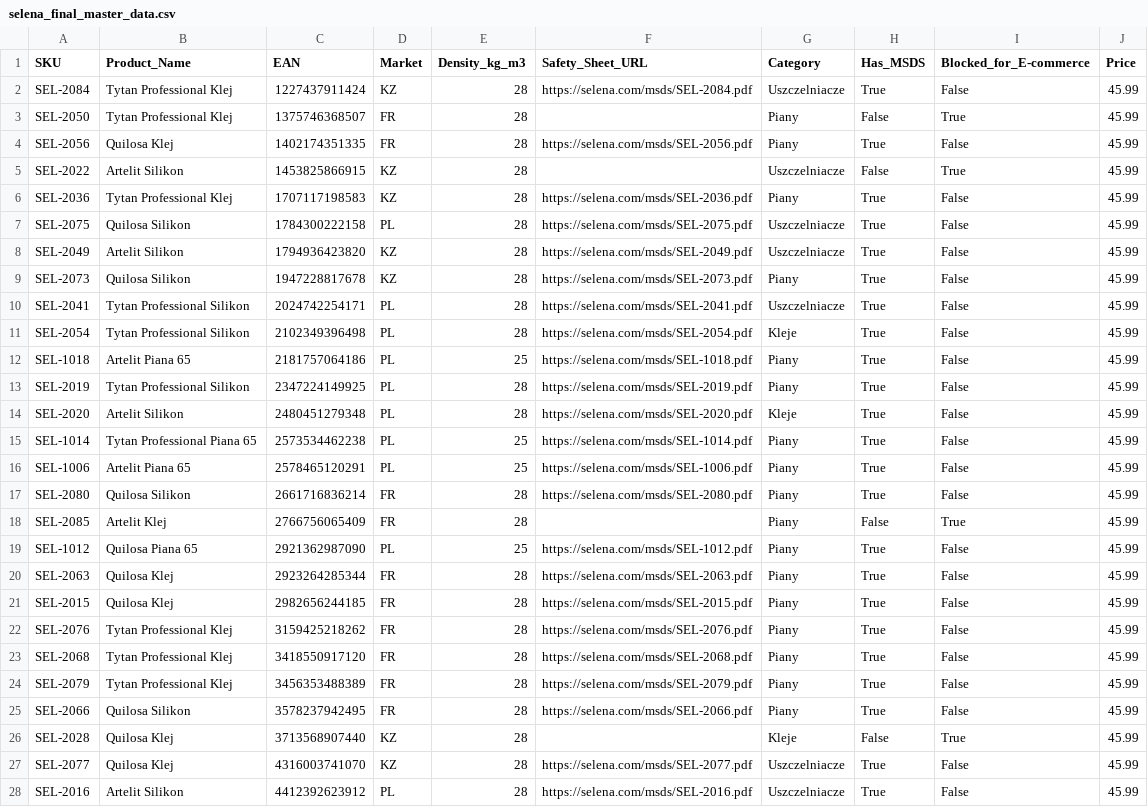
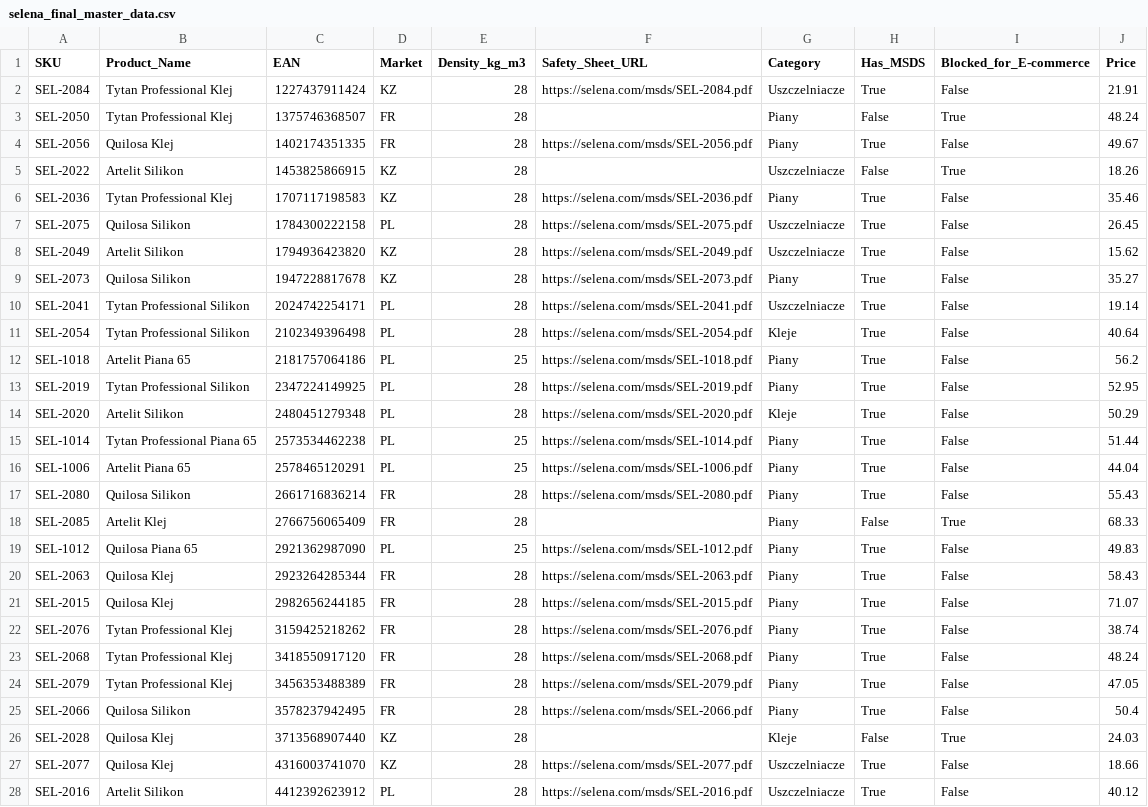
Before and after one commit to Dervoo/PythonPimTest, a CSV file: data/selena_final_master_data.csv, drawn as a sheet; only a part is shown; the diff covers the shown part only.

```diff
--- a/data/selena_final_master_data.csv
+++ b/data/selena_final_master_data.csv
@@ -1,28 +1,28 @@
 SKU,Product_Name,EAN,Market,Density_kg_m3,Safety_Sheet_URL,Category,Has_MSDS,Blocked_for_E-commerce,Price
-SEL-2084,Tytan Professional Klej,1227437911424,KZ,28,https://selena.com/msds/SEL-2084.pdf,Uszczelniacze,True,False,45.99
-SEL-2050,Tytan Professional Klej,1375746368507,FR,28,,Piany,False,True,45.99
-SEL-2056,Quilosa Klej,1402174351335,FR,28,https://selena.com/msds/SEL-2056.pdf,Piany,True,False,45.99
-SEL-2022,Artelit Silikon,1453825866915,KZ,28,,Uszczelniacze,False,True,45.99
-SEL-2036,Tytan Professional Klej,1707117198583,KZ,28,https://selena.com/msds/SEL-2036.pdf,Piany,True,False,45.99
-SEL-2075,Quilosa Silikon,1784300222158,PL,28,https://selena.com/msds/SEL-2075.pdf,Uszczelniacze,True,False,45.99
-SEL-2049,Artelit Silikon,1794936423820,KZ,28,https://selena.com/msds/SEL-2049.pdf,Uszczelniacze,True,False,45.99
-SEL-2073,Quilosa Silikon,1947228817678,KZ,28,https://selena.com/msds/SEL-2073.pdf,Piany,True,False,45.99
-SEL-2041,Tytan Professional Silikon,2024742254171,PL,28,https://selena.com/msds/SEL-2041.pdf,Uszczelniacze,True,False,45.99
-SEL-2054,Tytan Professional Silikon,2102349396498,PL,28,https://selena.com/msds/SEL-2054.pdf,Kleje,True,False,45.99
-SEL-1018,Artelit Piana 65,2181757064186,PL,25,https://selena.com/msds/SEL-1018.pdf,Piany,True,False,45.99
-SEL-2019,Tytan Professional Silikon,2347224149925,PL,28,https://selena.com/msds/SEL-2019.pdf,Piany,True,False,45.99
-SEL-2020,Artelit Silikon,2480451279348,PL,28,https://selena.com/msds/SEL-2020.pdf,Kleje,True,False,45.99
-SEL-1014,Tytan Professional Piana 65,2573534462238,PL,25,https://selena.com/msds/SEL-1014.pdf,Piany,True,False,45.99
-SEL-1006,Artelit Piana 65,2578465120291,PL,25,https://selena.com/msds/SEL-1006.pdf,Piany,True,False,45.99
-SEL-2080,Quilosa Silikon,2661716836214,FR,28,https://selena.com/msds/SEL-2080.pdf,Piany,True,False,45.99
-SEL-2085,Artelit Klej,2766756065409,FR,28,,Piany,False,True,45.99
-SEL-1012,Quilosa Piana 65,2921362987090,PL,25,https://selena.com/msds/SEL-1012.pdf,Piany,True,False,45.99
-SEL-2063,Quilosa Klej,2923264285344,FR,28,https://selena.com/msds/SEL-2063.pdf,Piany,True,False,45.99
-SEL-2015,Quilosa Klej,2982656244185,FR,28,https://selena.com/msds/SEL-2015.pdf,Piany,True,False,45.99
-SEL-2076,Tytan Professional Klej,3159425218262,FR,28,https://selena.com/msds/SEL-2076.pdf,Piany,True,False,45.99
-SEL-2068,Tytan Professional Klej,3418550917120,FR,28,https://selena.com/msds/SEL-2068.pdf,Piany,True,False,45.99
-SEL-2079,Tytan Professional Klej,3456353488389,FR,28,https://selena.com/msds/SEL-2079.pdf,Piany,True,False,45.99
-SEL-2066,Quilosa Silikon,3578237942495,FR,28,https://selena.com/msds/SEL-2066.pdf,Piany,True,False,45.99
-SEL-2028,Quilosa Klej,3713568907440,KZ,28,,Kleje,False,True,45.99
-SEL-2077,Quilosa Klej,4316003741070,KZ,28,https://selena.com/msds/SEL-2077.pdf,Uszczelniacze,True,False,45.99
-SEL-2016,Artelit Silikon,4412392623912,PL,28,https://selena.com/msds/SEL-2016.pdf,Uszczelniacze,True,False,45.99
+SEL-2084,Tytan Professional Klej,1227437911424,KZ,28,https://selena.com/msds/SEL-2084.pdf,Uszczelniacze,True,False,21.91
+SEL-2050,Tytan Professional Klej,1375746368507,FR,28,,Piany,False,True,48.24
+SEL-2056,Quilosa Klej,1402174351335,FR,28,https://selena.com/msds/SEL-2056.pdf,Piany,True,False,49.67
+SEL-2022,Artelit Silikon,1453825866915,KZ,28,,Uszczelniacze,False,True,18.26
+SEL-2036,Tytan Professional Klej,1707117198583,KZ,28,https://selena.com/msds/SEL-2036.pdf,Piany,True,False,35.46
+SEL-2075,Quilosa Silikon,1784300222158,PL,28,https://selena.com/msds/SEL-2075.pdf,Uszczelniacze,True,False,26.45
+SEL-2049,Artelit Silikon,1794936423820,KZ,28,https://selena.com/msds/SEL-2049.pdf,Uszczelniacze,True,False,15.62
+SEL-2073,Quilosa Silikon,1947228817678,KZ,28,https://selena.com/msds/SEL-2073.pdf,Piany,True,False,35.27
+SEL-2041,Tytan Professional Silikon,2024742254171,PL,28,https://selena.com/msds/SEL-2041.pdf,Uszczelniacze,True,False,19.14
+SEL-2054,Tytan Professional Silikon,2102349396498,PL,28,https://selena.com/msds/SEL-2054.pdf,Kleje,True,False,40.64
+SEL-1018,Artelit Piana 65,2181757064186,PL,25,https://selena.com/msds/SEL-1018.pdf,Piany,True,False,56.2
+SEL-2019,Tytan Professional Silikon,2347224149925,PL,28,https://selena.com/msds/SEL-2019.pdf,Piany,True,False,52.95
+SEL-2020,Artelit Silikon,2480451279348,PL,28,https://selena.com/msds/SEL-2020.pdf,Kleje,True,False,50.29
+SEL-1014,Tytan Professional Piana 65,2573534462238,PL,25,https://selena.com/msds/SEL-1014.pdf,Piany,True,False,51.44
+SEL-1006,Artelit Piana 65,2578465120291,PL,25,https://selena.com/msds/SEL-1006.pdf,Piany,True,False,44.04
+SEL-2080,Quilosa Silikon,2661716836214,FR,28,https://selena.com/msds/SEL-2080.pdf,Piany,True,False,55.43
+SEL-2085,Artelit Klej,2766756065409,FR,28,,Piany,False,True,68.33
+SEL-1012,Quilosa Piana 65,2921362987090,PL,25,https://selena.com/msds/SEL-1012.pdf,Piany,True,False,49.83
+SEL-2063,Quilosa Klej,2923264285344,FR,28,https://selena.com/msds/SEL-2063.pdf,Piany,True,False,58.43
+SEL-2015,Quilosa Klej,2982656244185,FR,28,https://selena.com/msds/SEL-2015.pdf,Piany,True,False,71.07
+SEL-2076,Tytan Professional Klej,3159425218262,FR,28,https://selena.com/msds/SEL-2076.pdf,Piany,True,False,38.74
+SEL-2068,Tytan Professional Klej,3418550917120,FR,28,https://selena.com/msds/SEL-2068.pdf,Piany,True,False,48.24
+SEL-2079,Tytan Professional Klej,3456353488389,FR,28,https://selena.com/msds/SEL-2079.pdf,Piany,True,False,47.05
+SEL-2066,Quilosa Silikon,3578237942495,FR,28,https://selena.com/msds/SEL-2066.pdf,Piany,True,False,50.4
+SEL-2028,Quilosa Klej,3713568907440,KZ,28,,Kleje,False,True,24.03
+SEL-2077,Quilosa Klej,4316003741070,KZ,28,https://selena.com/msds/SEL-2077.pdf,Uszczelniacze,True,False,18.66
+SEL-2016,Artelit Silikon,4412392623912,PL,28,https://selena.com/msds/SEL-2016.pdf,Uszczelniacze,True,False,40.12
```
Also changed, not shown: 63 edited cells elsewhere in this file, 9 other files.
